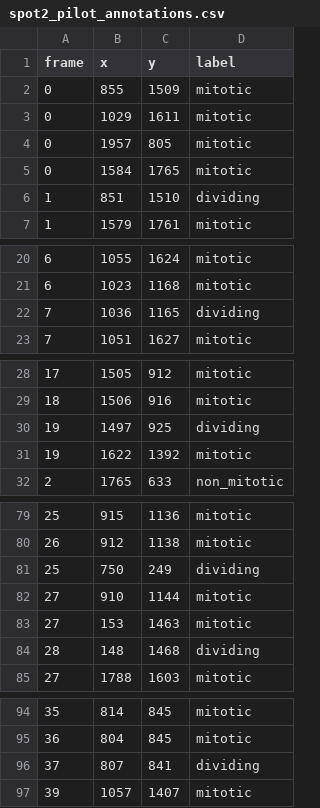
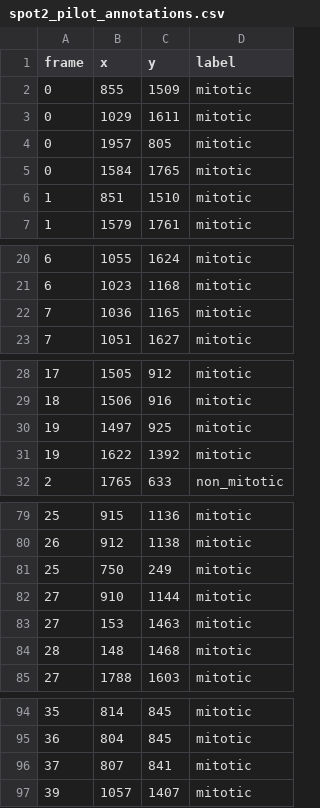
Before and after one commit to sc4965/FUCCI_VME_pipeline, a CSV file: annotations/spot2_pilot_annotations.csv, drawn as a sheet; only a part is shown, gaps mark what is left out.

```diff
--- a/annotations/spot2_pilot_annotations.csv
+++ b/annotations/spot2_pilot_annotations.csv
@@ -5,3 +5,3 @@ frame,x,y,label
 0,1584,1765,mitotic
-1,851,1510,dividing
+1,851,1510,mitotic
 1,1579,1761,mitotic
@@ -21,3 +21,3 @@ frame,x,y,label
 6,1023,1168,mitotic
-7,1036,1165,dividing
+7,1036,1165,mitotic
 7,1051,1627,mitotic
@@ -29,3 +29,3 @@ frame,x,y,label
 18,1506,916,mitotic
-19,1497,925,dividing
+19,1497,925,mitotic
 19,1622,1392,mitotic
@@ -80,6 +80,6 @@ frame,x,y,label
 26,912,1138,mitotic
-25,750,249,dividing
+25,750,249,mitotic
 27,910,1144,mitotic
 27,153,1463,mitotic
-28,148,1468,dividing
+28,148,1468,mitotic
 27,1788,1603,mitotic
@@ -95,3 +95,3 @@ frame,x,y,label
 36,804,845,mitotic
-37,807,841,dividing
+37,807,841,mitotic
 39,1057,1407,mitotic
```
